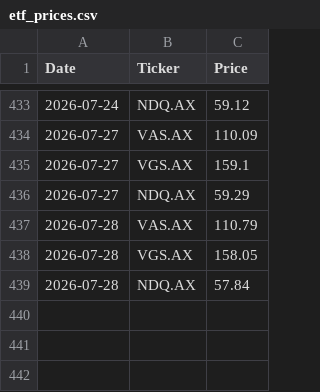
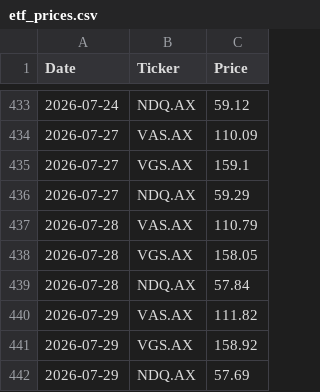
Before and after one commit to Andrew-at-MM/asx-price-runner, a CSV file: etf_prices.csv, drawn as a sheet; only a part is shown, gaps mark what is left out; the diff names each change by its address in the sheet, - before the commit and + after, or states it on an @@ line.

```diff
--- a/etf_prices.csv
+++ b/etf_prices.csv
+row 440: 2026-07-29 | VAS.AX | 111.82
+row 441: 2026-07-29 | VGS.AX | 158.92
+row 442: 2026-07-29 | NDQ.AX | 57.69
```
